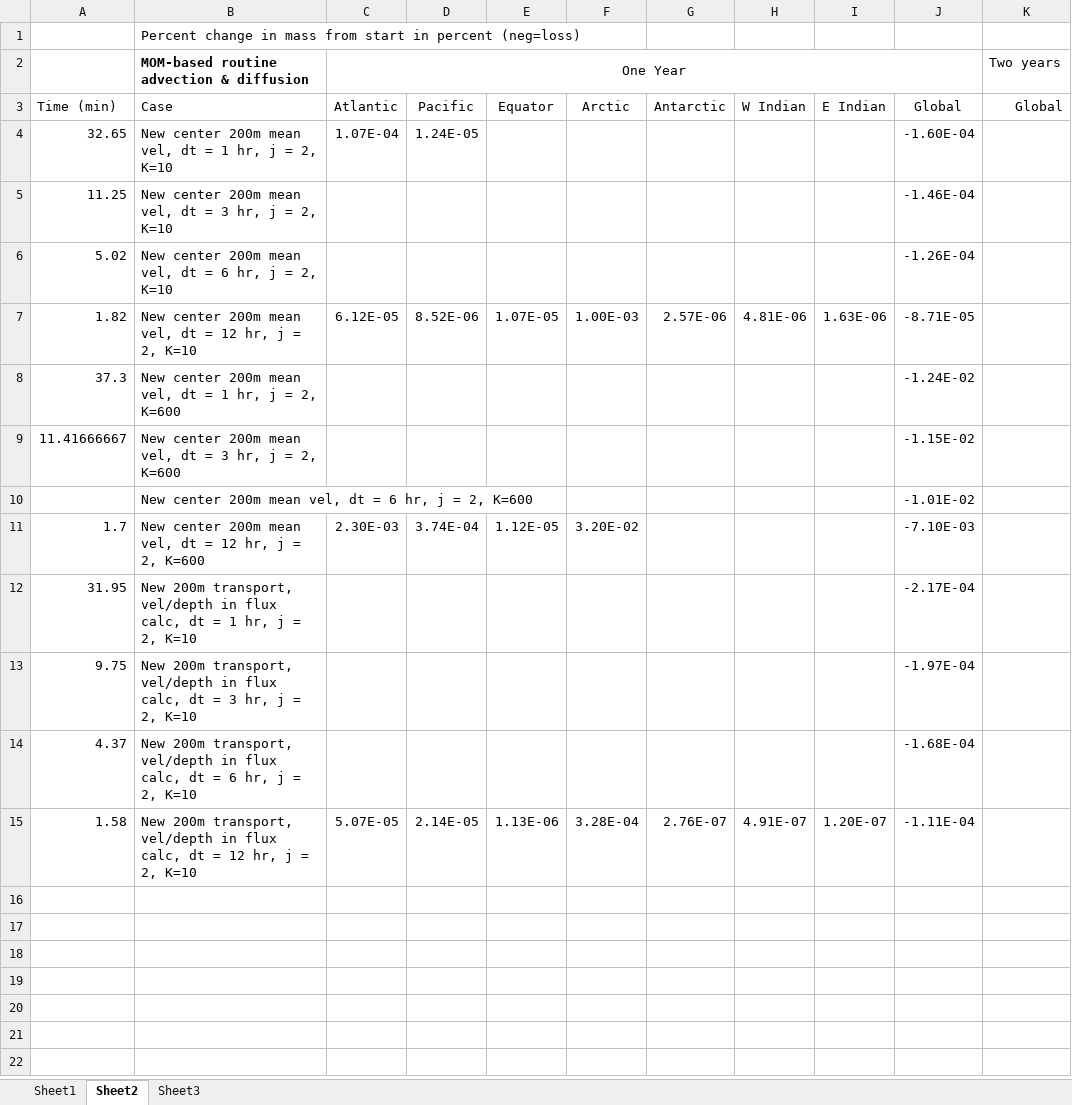
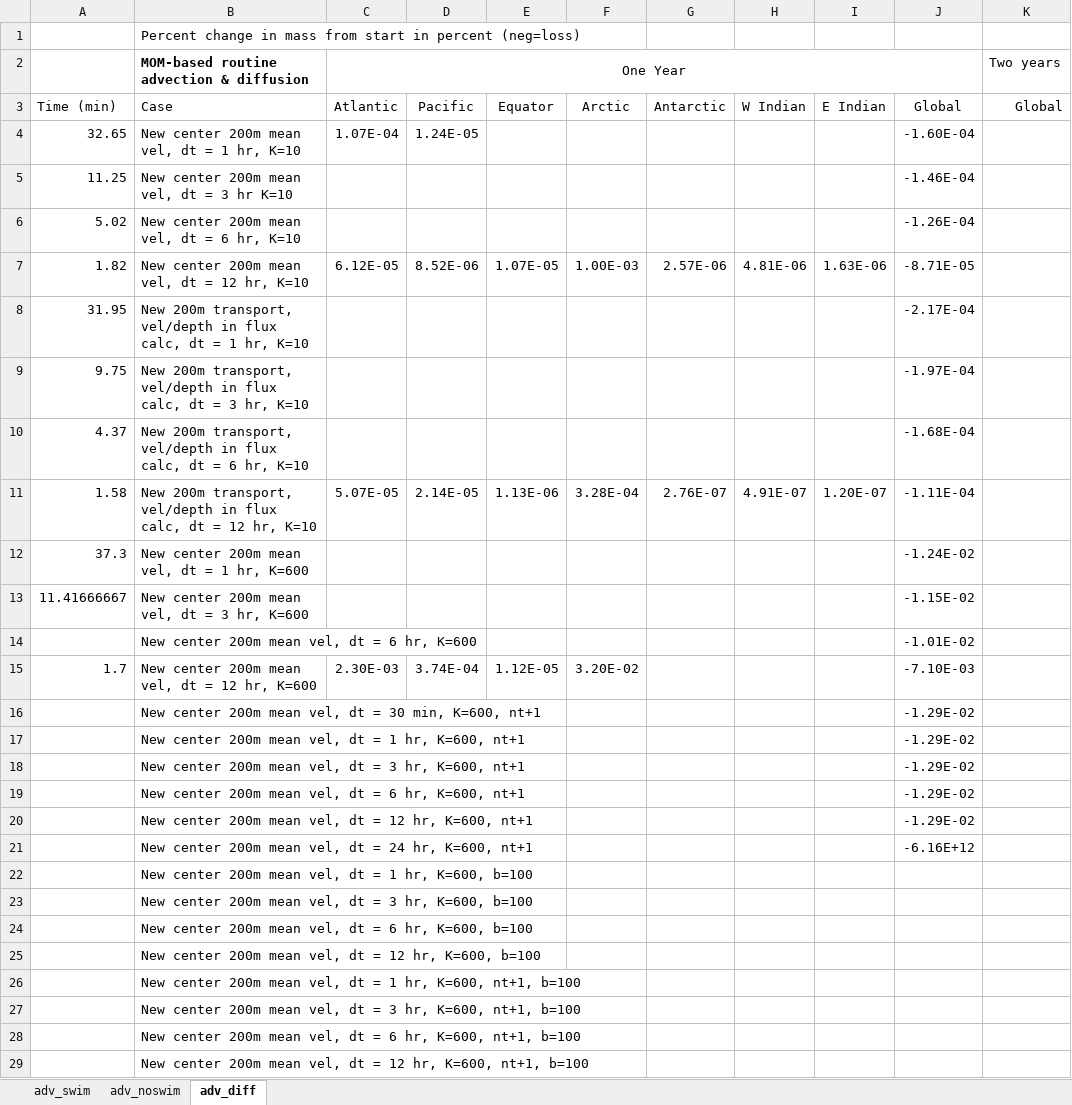
Before and after one commit to watsonjr/POEM_2.0, an Excel workbook: CODE/Data/CSV/mass_conserv_advect_recalc.xlsx, sheet adv_diff, drawn as a sheet; values as stored, in another font and other column widths than the file's, no borders; removed rows and columns are numbered as before the commit, all else as after; the diff names each change by its address in the sheet, - before the commit and + after, or states it on an @@ line.

Commit message:
Adv-diff w/ biom = 100
Use more realistic biomass concentration to see if it improves mass
conservation

```diff
--- a/CODE/Data/CSV/mass_conserv_advect_recalc.xlsx (sheet adv_diff)
+++ b/CODE/Data/CSV/mass_conserv_advect_recalc.xlsx (sheet adv_diff)
-sheet tab: Sheet1
+sheet tab: adv_swim
-sheet tab: Sheet2
+sheet tab: adv_diff
-sheet tab: Sheet3
+sheet tab: adv_noswim
@@ sheet tab order changed: adv_swim | adv_noswim | adv_diff @@
-B4: New center 200m mean vel, dt = 1 hr, j = 2, K=10
+B4: New center 200m mean vel, dt = 1 hr, K=10
-B5: New center 200m mean vel, dt = 3 hr, j = 2, K=10
+B5: New center 200m mean vel, dt = 3 hr K=10
-B6: New center 200m mean vel, dt = 6 hr, j = 2, K=10
+B6: New center 200m mean vel, dt = 6 hr, K=10
-B7: …12 hr, j = 2, K=10
+B7: …12 hr, K=10
-row 8: 37.3 | New center 200m mean vel, dt = 1 hr, j = 2, K=600 |  |  |  |  |  |  |  | -1.24E-02
-row 9: 11.41666667 | New center 200m mean vel, dt = 3 hr, j = 2, K=600 |  |  |  |  |  |  |  | -1.15E-02
-row 10:  | New center 200m mean vel, dt = 6 hr, j = 2, K=600 |  |  |  |  |  |  |  | -1.01E-02
-row 11: 1.7 | New center 200m mean vel, dt = 12 hr, j = 2, K=600 | 2.30E-03 | 3.74E-04 | 1.12E-05 | 3.20E-02 |  |  |  | -7.10E-03
-B8: …1 hr, j = 2, K=10
+B8: …1 hr, K=10
-B9: …3 hr, j = 2, K=10
+B9: …3 hr, K=10
-B10: …6 hr, j = 2, K=10
+B10: …6 hr, K=10
-B11: …12 hr, j = 2, K=10
+B11: …12 hr, K=10
+row 12: 37.3 | New center 200m mean vel, dt = 1 hr, K=600 |  |  |  |  |  |  |  | -1.24E-02
+row 13: 11.41666667 | New center 200m mean vel, dt = 3 hr, K=600 |  |  |  |  |  |  |  | -1.15E-02
+row 14:  | New center 200m mean vel, dt = 6 hr, K=600 |  |  |  |  |  |  |  | -1.01E-02
+row 15: 1.7 | New center 200m mean vel, dt = 12 hr, K=600 | 2.30E-03 | 3.74E-04 | 1.12E-05 | 3.20E-02 |  |  |  | -7.10E-03
+row 16:  | New center 200m mean vel, dt = 30 min, K=600, nt+1 |  |  |  |  |  |  |  | -1.29E-02
+row 17:  | New center 200m mean vel, dt = 1 hr, K=600, nt+1 |  |  |  |  |  |  |  | -1.29E-02
+row 18:  | New center 200m mean vel, dt = 3 hr, K=600, nt+1 |  |  |  |  |  |  |  | -1.29E-02
+row 19:  | New center 200m mean vel, dt = 6 hr, K=600, nt+1 |  |  |  |  |  |  |  | -1.29E-02
+row 20:  | New center 200m mean vel, dt = 12 hr, K=600, nt+1 |  |  |  |  |  |  |  | -1.29E-02
+row 21:  | New center 200m mean vel, dt = 24 hr, K=600, nt+1 |  |  |  |  |  |  |  | -6.16E+12
+row 22:  | New center 200m mean vel, dt = 1 hr, K=600, b=100
+row 23:  | New center 200m mean vel, dt = 3 hr, K=600, b=100
+row 24:  | New center 200m mean vel, dt = 6 hr, K=600, b=100
+row 25:  | New center 200m mean vel, dt = 12 hr, K=600, b=100
+row 26:  | New center 200m mean vel, dt = 1 hr, K=600, nt+1, b=100
+row 27:  | New center 200m mean vel, dt = 3 hr, K=600, nt+1, b=100
+row 28:  | New center 200m mean vel, dt = 6 hr, K=600, nt+1, b=100
+row 29:  | New center 200m mean vel, dt = 12 hr, K=600, nt+1, b=100
```
Also changed, not shown: sheet adv_swim, 5 other files.
